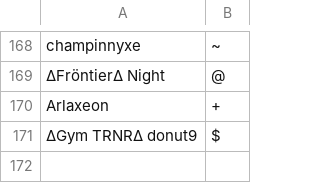
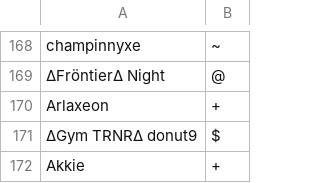
Before and after one commit to Sora-League/Pokemon-Showdown, a CSV file: config/usergroups.csv, drawn as a sheet; only a part is shown, gaps mark what is left out; the diff names each change by its address in the sheet, - before the commit and + after, or states it on an @@ line.

Commit message:
usergrousp

```diff
--- a/config/usergroups.csv
+++ b/config/usergroups.csv
+row 172: Akkie | +
```
